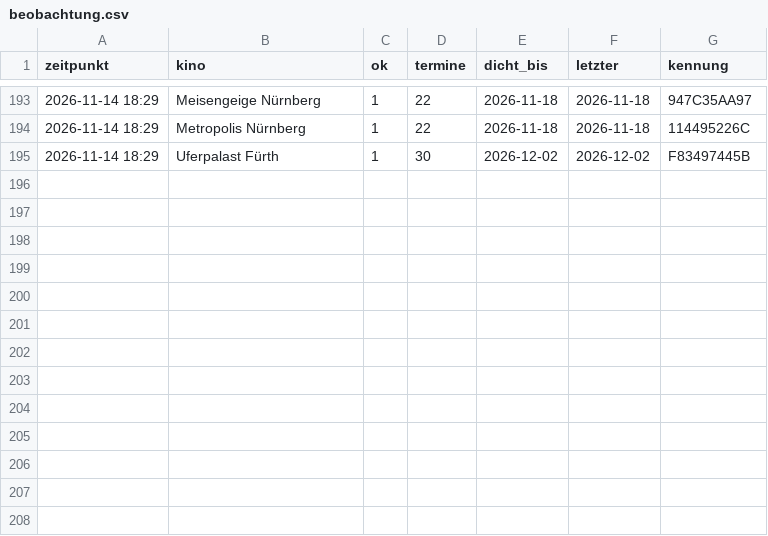
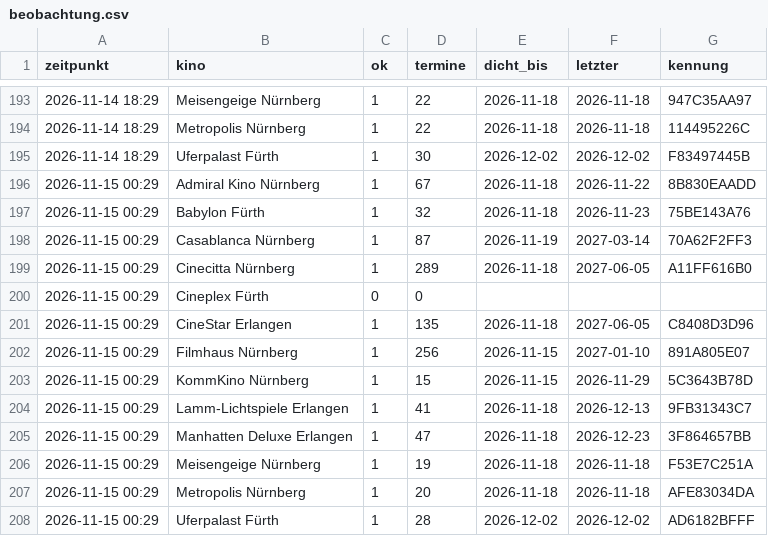
Before and after one commit to noris357/kinoprogramm, a CSV file: daten/beobachtung.csv, drawn as a sheet; only a part is shown, gaps mark what is left out.

```diff
--- a/daten/beobachtung.csv
+++ b/daten/beobachtung.csv
@@ -195 +195,14 @@ zeitpunkt,kino,ok,termine,dicht_bis,letzter,kennung
 2026-11-14 18:29,"Uferpalast Fürth",1,30,2026-12-02,2026-12-02,F83497445B
+2026-11-15 00:29,"Admiral Kino Nürnberg",1,67,2026-11-18,2026-11-22,8B830EAADD
+2026-11-15 00:29,"Babylon Fürth",1,32,2026-11-18,2026-11-23,75BE143A76
+2026-11-15 00:29,"Casablanca Nürnberg",1,87,2026-11-19,2027-03-14,70A62F2FF3
+2026-11-15 00:29,"Cinecitta Nürnberg",1,289,2026-11-18,2027-06-05,A11FF616B0
+2026-11-15 00:29,"Cineplex Fürth",0,0,,,
+2026-11-15 00:29,"CineStar Erlangen",1,135,2026-11-18,2027-06-05,C8408D3D96
+2026-11-15 00:29,"Filmhaus Nürnberg",1,256,2026-11-15,2027-01-10,891A805E07
+2026-11-15 00:29,"KommKino Nürnberg",1,15,2026-11-15,2026-11-29,5C3643B78D
+2026-11-15 00:29,"Lamm-Lichtspiele Erlangen",1,41,2026-11-18,2026-12-13,9FB31343C7
+2026-11-15 00:29,"Manhatten Deluxe Erlangen",1,47,2026-11-18,2026-12-23,3F864657BB
+2026-11-15 00:29,"Meisengeige Nürnberg",1,19,2026-11-18,2026-11-18,F53E7C251A
+2026-11-15 00:29,"Metropolis Nürnberg",1,20,2026-11-18,2026-11-18,AFE83034DA
+2026-11-15 00:29,"Uferpalast Fürth",1,28,2026-12-02,2026-12-02,AD6182BFFF
```
